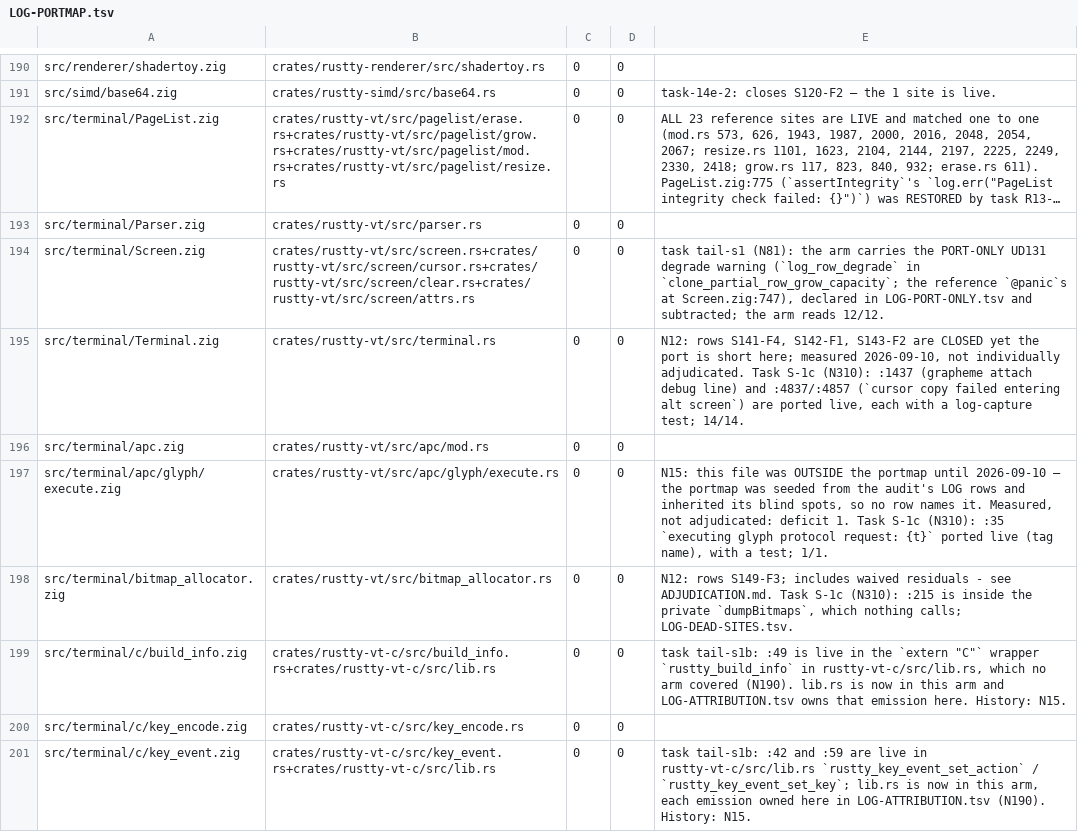
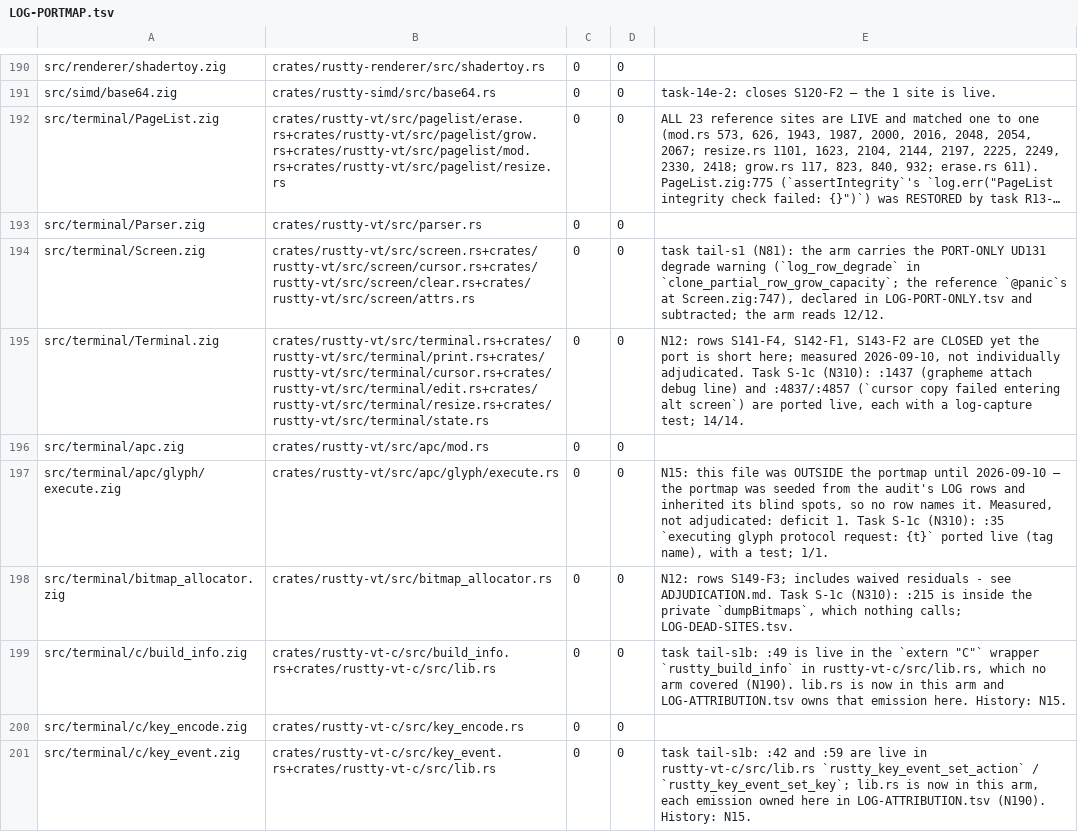
Before and after one commit to AirelyDev/rustty, a TSV file: .port/parity-closure/LOG-PORTMAP.tsv, drawn as a sheet; only a part is shown, gaps mark what is left out; long unchanged cells end in ….

```diff
--- a/.port/parity-closure/LOG-PORTMAP.tsv
+++ b/.port/parity-closure/LOG-PORTMAP.tsv
@@ -194,3 +194,3 @@ src/terminal/Parser.zig	crates/rustty-vt/src/parser.rs	0	0
 src/terminal/Screen.zig	crates/rustty-vt/src/screen.rs+crates/rustty-vt/src/screen/cursor.rs+crates/rustty-vt/src/screen/clear.rs+crates/rustty-vt/src/screen/attrs.rs	0	0	task tail-s1 (N81): the arm carries the PORT-ONLY UD131 degrade warning (`log_row_degrade` in `clone_partial_row_grow_capacity`; the reference `@panic`s at Screen.zig:747), declared in LOG-PORT-ONLY.tsv and subtracted; the arm reads 12/12.
-src/terminal/Terminal.zig	crates/rustty-vt/src/terminal.rs	0	0	N12: rows S141-F4, S142-F1, S143-F2 are CLOSED yet the port is short here; measured 2026-09-10, not individually adjudicated. Task S-1c (N310): :1437 (grapheme attach debug line) and :4837/:4857 (`cursor copy failed entering alt screen`) are ported live, each with a log-capture test; 14/14.
+src/terminal/Terminal.zig	crates/rustty-vt/src/terminal.rs+crates/rustty-vt/src/terminal/print.rs+crates/rustty-vt/src/terminal/cursor.rs+crates/rustty-vt/src/terminal/edit.rs+crates/rustty-vt/src/terminal/resize.rs+crates/rustty-vt/src/terminal/state.rs	0	0	N12: rows S141-F4, S142-F1, S143-F2 are CLOSED yet the port is short here; measured 2026-09-10, not individually adjudicated. Task S-1c (N310): :1437 (grapheme attach debug line) and :4837/:4857 (`cursor copy failed entering alt screen`) are ported live, each with a log-capture test; 14/14.
 src/terminal/apc.zig	crates/rustty-vt/src/apc/mod.rs	0	0	
```
Also changed, not shown: .port/audits/capacity-saturation.tsv, 23 other files.
